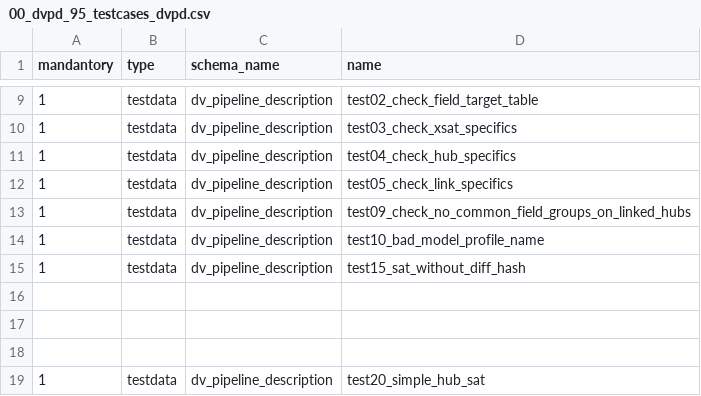
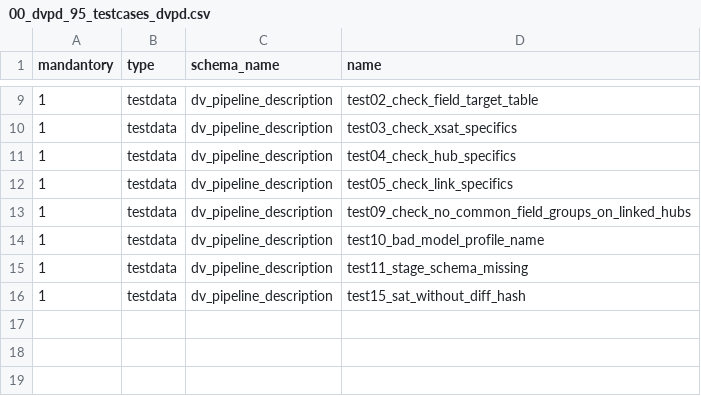
Before and after one commit to cimt-ag/data_vault_pipelinedescription, a CSV file: datamodel/jobless_deployment/00_dvpd_95_testcases_dvpd.csv, drawn as a sheet; only a part is shown, gaps mark what is left out; the shorter side is filled out with more unchanged rows; the diff names each change by its address in the sheet, - before the commit and + after, or states it on an @@ line.

```diff
--- a/datamodel/jobless_deployment/00_dvpd_95_testcases_dvpd.csv
+++ b/datamodel/jobless_deployment/00_dvpd_95_testcases_dvpd.csv
+row 15: 1 | testdata | dv_pipeline_description | test11_stage_schema_missing
```
Also changed, not shown: datamodel/jobless_deployment/00_dvpd_10_deploy_dvpd_load.csv, 4 other files.
